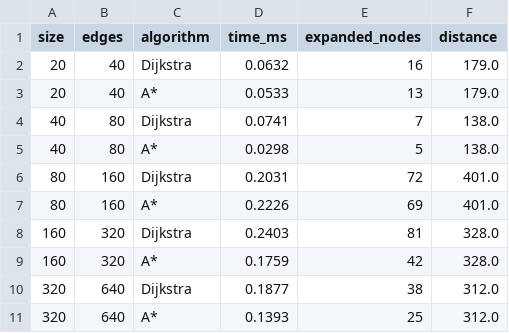
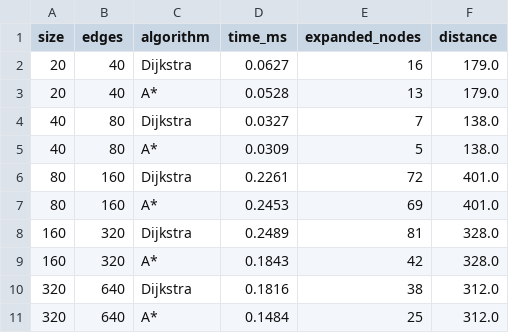
Before and after one commit to jjceron/smart-factory-net, a CSV file: results/complexity.csv, drawn as a sheet.

```diff
--- a/results/complexity.csv
+++ b/results/complexity.csv
@@ -1,11 +1,11 @@
 size,edges,algorithm,time_ms,expanded_nodes,distance
-20,40,Dijkstra,0.0632,16,179.0
-20,40,A*,0.0533,13,179.0
-40,80,Dijkstra,0.0741,7,138.0
-40,80,A*,0.0298,5,138.0
-80,160,Dijkstra,0.2031,72,401.0
-80,160,A*,0.2226,69,401.0
-160,320,Dijkstra,0.2403,81,328.0
-160,320,A*,0.1759,42,328.0
-320,640,Dijkstra,0.1877,38,312.0
-320,640,A*,0.1393,25,312.0
+20,40,Dijkstra,0.0627,16,179.0
+20,40,A*,0.0528,13,179.0
+40,80,Dijkstra,0.0327,7,138.0
+40,80,A*,0.0309,5,138.0
+80,160,Dijkstra,0.2261,72,401.0
+80,160,A*,0.2453,69,401.0
+160,320,Dijkstra,0.2489,81,328.0
+160,320,A*,0.1843,42,328.0
+320,640,Dijkstra,0.1816,38,312.0
+320,640,A*,0.1484,25,312.0
```
Also changed, not shown: 11 other files.
